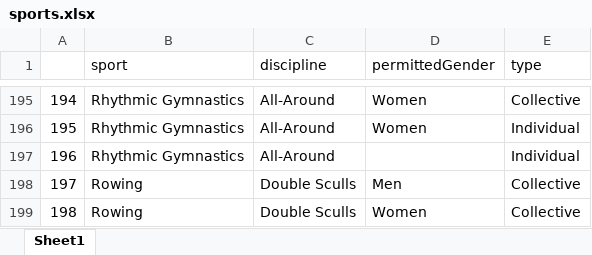
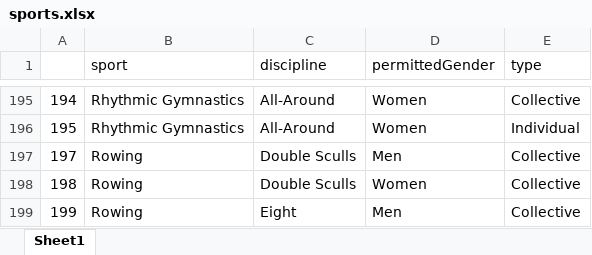
Before and after one commit to Malva2312/Base-de-Dados-2021-2022, an Excel workbook: dataset/final_datasets/sports.xlsx, sheet Sheet1, drawn as a sheet; only a part is shown, gaps mark what is left out; the shorter side is filled out with more unchanged rows; values as stored, in another font and other column widths than the file's, no borders; the diff names each change by its address in the sheet, - before the commit and + after, or states it on an @@ line.

```diff
--- a/dataset/final_datasets/sports.xlsx (sheet Sheet1)
+++ b/dataset/final_datasets/sports.xlsx (sheet Sheet1)
-row 197: 196 | Rhythmic Gymnastics | All-Around |  | Individual
```
Also changed, not shown: dataset/final_datasets/athletes_id_url.xlsx, dataset/final_datasets/individual_discipline.xlsx, 6 other files.
